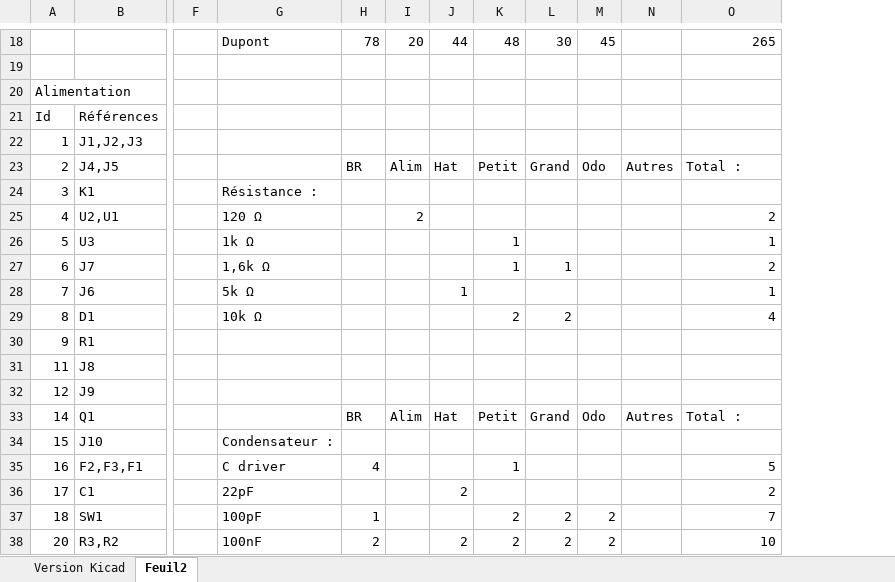
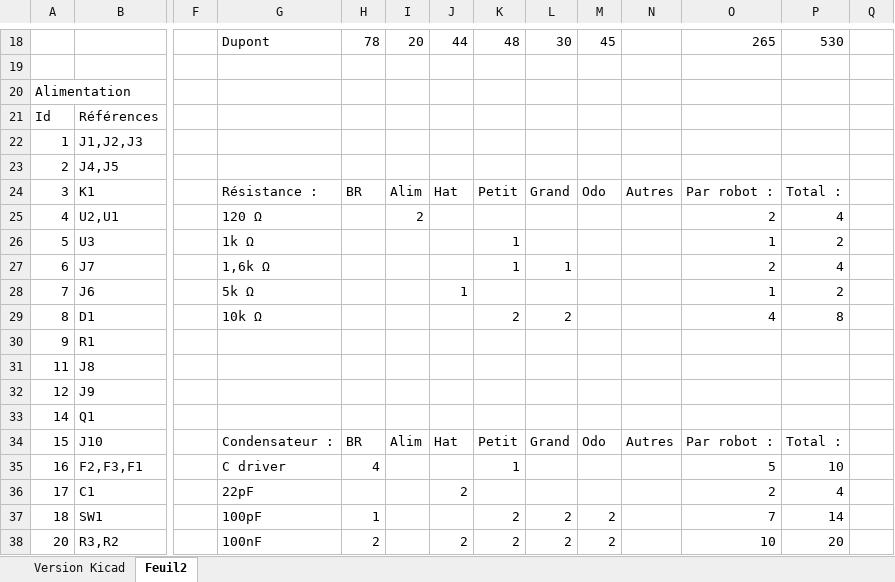
Before and after one commit to RobotechNancy/2021-2022, an Excel workbook: Pôle mécatronique/Electronique/Documents informatif/BOM/BOM.xlsx, sheet Feuil2, drawn as a sheet; only a part is shown, gaps mark what is left out; values as stored, in another font and other column widths than the file's, no borders; table styles not drawn; the diff covers the shown part only; the diff names each change by its address in the sheet, - before the commit and + after, or states it on an @@ line.

Commit message:
Fix plan de masse grand robot

```diff
--- a/Pôle mécatronique/Electronique/Documents informatif/BOM/BOM.xlsx (sheet Feuil2)
+++ b/Pôle mécatronique/Electronique/Documents informatif/BOM/BOM.xlsx (sheet Feuil2)
+column P, rows 18-38: 530 |  |  |  |  |  | Total : | 4 | 2 | 4 | 2 | 8 |  |  |  |  | Total : | 10 | 4 | 14 | 20
+column Q, empty
-H23: BR
+H23: (empty)
-I23: Alim
+I23: (empty)
-J23: Hat
+J23: (empty)
-K23: Petit
+K23: (empty)
-L23: Grand
+L23: (empty)
-M23: Odo
+M23: (empty)
-N23: Autres
+N23: (empty)
-O23: Total :
+O23: (empty)
-H24: (empty)
+H24: BR
-I24: (empty)
+I24: Alim
-J24: (empty)
+J24: Hat
-K24: (empty)
+K24: Petit
-L24: (empty)
+L24: Grand
-M24: (empty)
+M24: Odo
-N24: (empty)
+N24: Autres
-O24: (empty)
+O24: Par robot :
-H33: BR
+H33: (empty)
-I33: Alim
+I33: (empty)
-J33: Hat
+J33: (empty)
-K33: Petit
+K33: (empty)
-L33: Grand
+L33: (empty)
-M33: Odo
+M33: (empty)
-N33: Autres
+N33: (empty)
-O33: Total :
+O33: (empty)
-H34: (empty)
+H34: BR
-I34: (empty)
+I34: Alim
-J34: (empty)
+J34: Hat
-K34: (empty)
+K34: Petit
-L34: (empty)
+L34: Grand
-M34: (empty)
+M34: Odo
-N34: (empty)
+N34: Autres
-O34: (empty)
+O34: Par robot :
```
Also changed, not shown: 60 edited cells elsewhere in this sheet, 28 other files.
